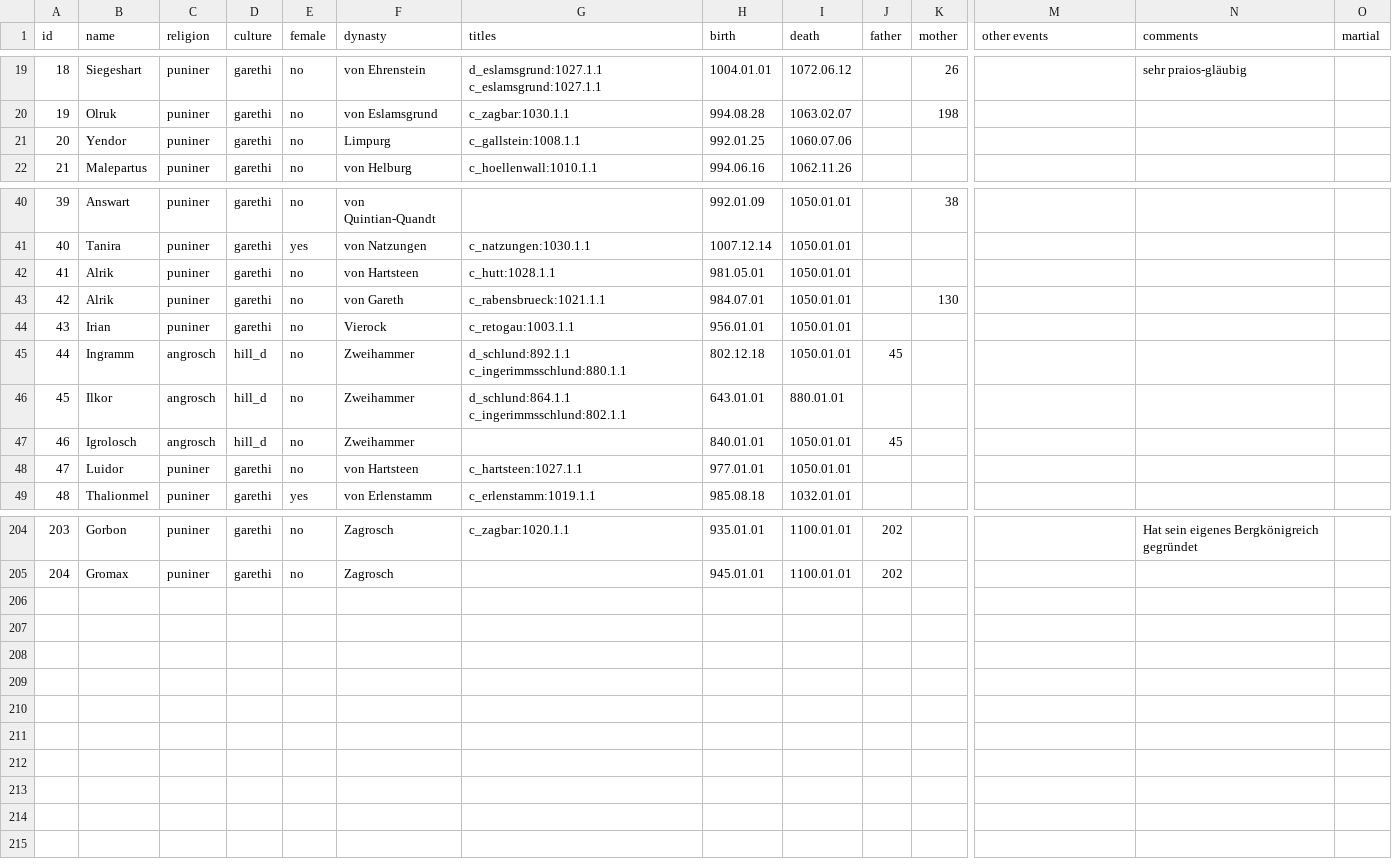
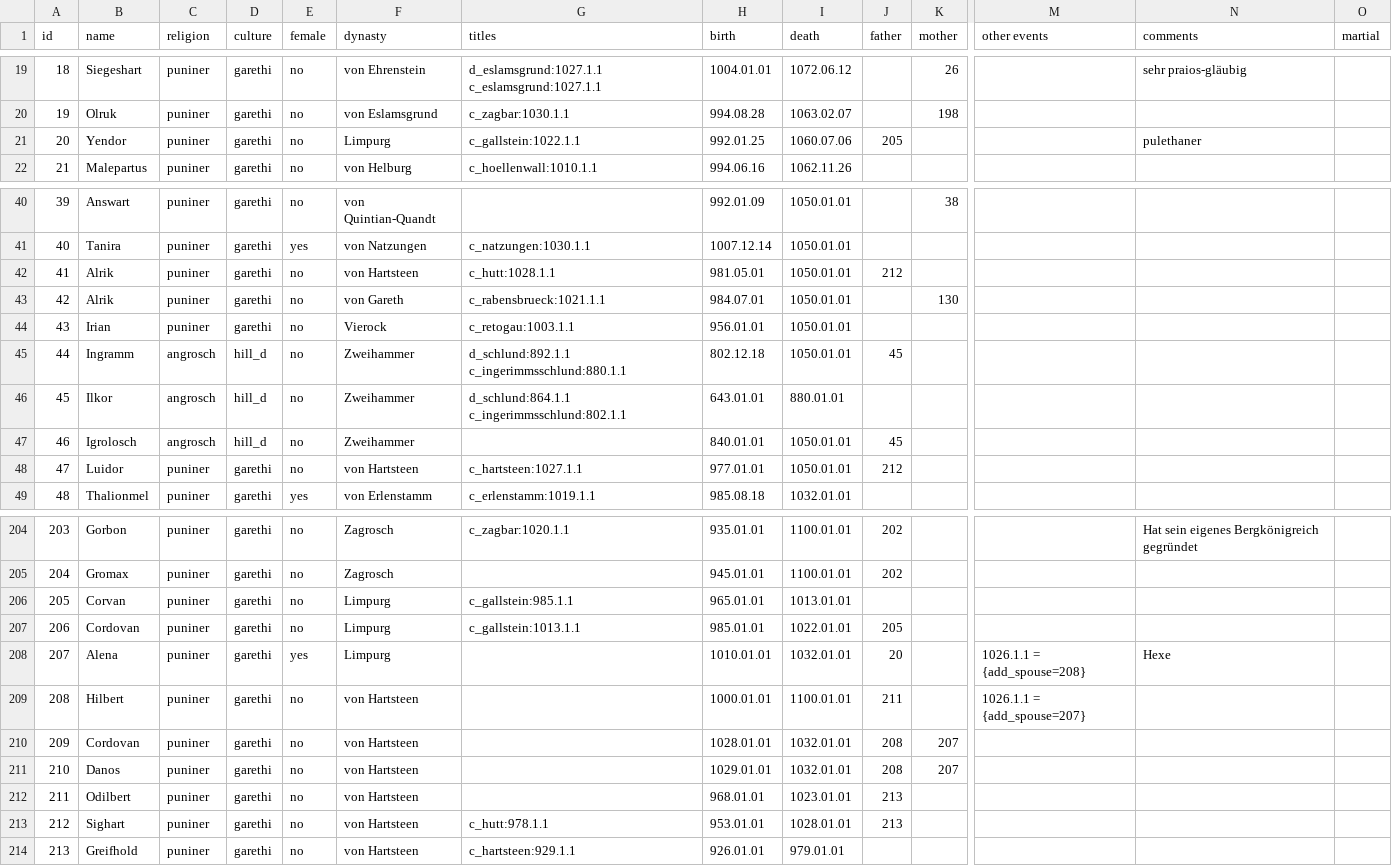
Before and after one commit to raykyn/DSA, a CSV file: history/characters/charsDef.csv, drawn as a sheet; only a part is shown, gaps mark what is left out; rows hold the shown columns only; the diff names each change by its address in the sheet, - before the commit and + after, or states it on an @@ line.

Commit message:
Limpurgs und ein paar Hartsteens

```diff
--- a/history/characters/charsDef.csv
+++ b/history/characters/charsDef.csv
-G21 (titles): c_gallstein:1008.1.1
+G21 (titles): c_gallstein:1022.1.1
-J21 (father): (empty)
+J21 (father): 205
-N21 (comments): (empty)
+N21 (comments): pulethaner
-J42 (father): (empty)
+J42 (father): 212
-J48 (father): (empty)
+J48 (father): 212
+row 206: 205 | Corvan | puniner | garethi | no | Limpurg | c_gallstein:985.1.1 | 965.01.01 | 1013.01.01
+row 207: 206 | Cordovan | puniner | garethi | no | Limpurg | c_gallstein:1013.1.1 | 985.01.01 | 1022.01.01 | 205
+row 208: 207 | Alena | puniner | garethi | yes | Limpurg |  | 1010.01.01 | 1032.01.01 | 20 |  | 1026.1.1 = {add_spouse=208} | Hexe
+row 209: 208 | Hilbert | puniner | garethi | no | von Hartsteen |  | 1000.01.01 | 1100.01.01 | 211 |  | 1026.1.1 = {add_spouse=207}
+row 210: 209 | Cordovan | puniner | garethi | no | von Hartsteen |  | 1028.01.01 | 1032.01.01 | 208 | 207
+row 211: 210 | Danos | puniner | garethi | no | von Hartsteen |  | 1029.01.01 | 1032.01.01 | 208 | 207
+row 212: 211 | Odilbert | puniner | garethi | no | von Hartsteen |  | 968.01.01 | 1023.01.01 | 213
+row 213: 212 | Sighart | puniner | garethi | no | von Hartsteen | c_hutt:978.1.1 | 953.01.01 | 1028.01.01 | 213
+row 214: 213 | Greifhold | puniner | garethi | no | von Hartsteen | c_hartsteen:929.1.1 | 926.01.01 | 979.01.01
```
Also changed, not shown: 5 other files.
